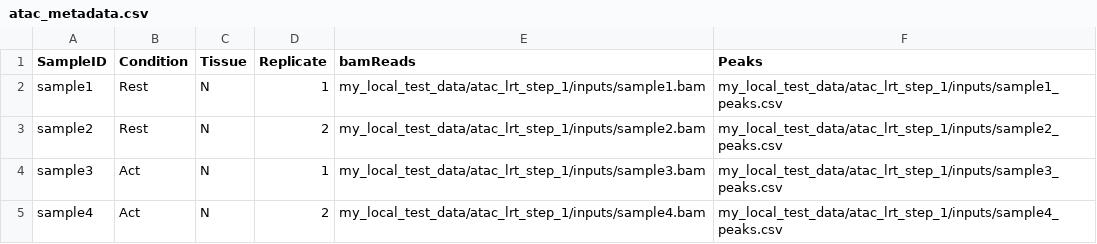
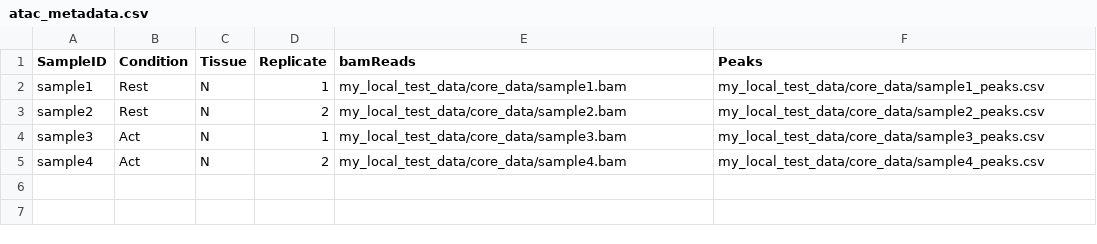
Before and after one commit to Barski-lab/workflows-datirium, a CSV file: my_local_test_data/core_data/atac_metadata.csv, drawn as a sheet.

```diff
--- a/my_local_test_data/core_data/atac_metadata.csv
+++ b/my_local_test_data/core_data/atac_metadata.csv
@@ -1,5 +1,5 @@
 SampleID,Condition,Tissue,Replicate,bamReads,Peaks
-sample1,Rest,N,1,my_local_test_data/atac_lrt_step_1/inputs/sample1.bam,my_local_test_data/atac_lrt_step_1/inputs/sample1_peaks.csv
-sample2,Rest,N,2,my_local_test_data/atac_lrt_step_1/inputs/sample2.bam,my_local_test_data/atac_lrt_step_1/inputs/sample2_peaks.csv
-sample3,Act,N,1,my_local_test_data/atac_lrt_step_1/inputs/sample3.bam,my_local_test_data/atac_lrt_step_1/inputs/sample3_peaks.csv
-sample4,Act,N,2,my_local_test_data/atac_lrt_step_1/inputs/sample4.bam,my_local_test_data/atac_lrt_step_1/inputs/sample4_peaks.csv
+sample1,Rest,N,1,my_local_test_data/core_data/sample1.bam,my_local_test_data/core_data/sample1_peaks.csv
+sample2,Rest,N,2,my_local_test_data/core_data/sample2.bam,my_local_test_data/core_data/sample2_peaks.csv
+sample3,Act,N,1,my_local_test_data/core_data/sample3.bam,my_local_test_data/core_data/sample3_peaks.csv
+sample4,Act,N,2,my_local_test_data/core_data/sample4.bam,my_local_test_data/core_data/sample4_peaks.csv
```
Also changed, not shown: 30 other files.
